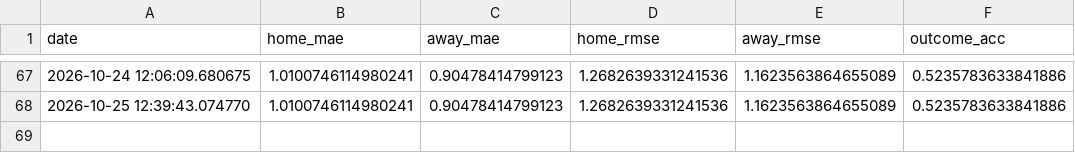
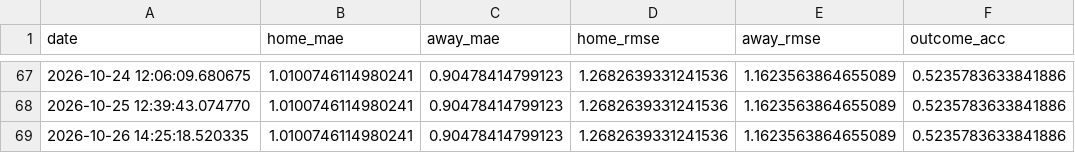
Before and after one commit to gmalbert/turkey-soccer, a CSV file: data_files/poisson_metrics_history.csv, drawn as a sheet; only a part is shown, gaps mark what is left out; the diff names each change by its address in the sheet, - before the commit and + after, or states it on an @@ line.

```diff
--- a/data_files/poisson_metrics_history.csv
+++ b/data_files/poisson_metrics_history.csv
+row 69: 2026-10-26 14:25:18.520335 | 1.0100746114980241 | 0.90478414799123 | 1.2682639331241536 | 1.1623563864655089 | 0.5235783633841886
```
Also changed, not shown: data_files/upcoming_fixtures.csv, data_files/upcoming_predictions.csv, 13 other files.
